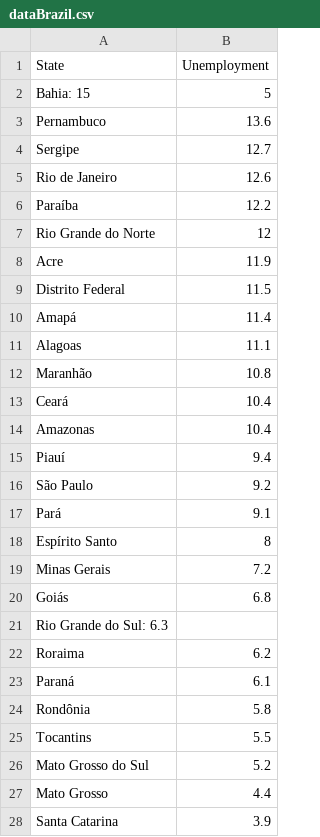
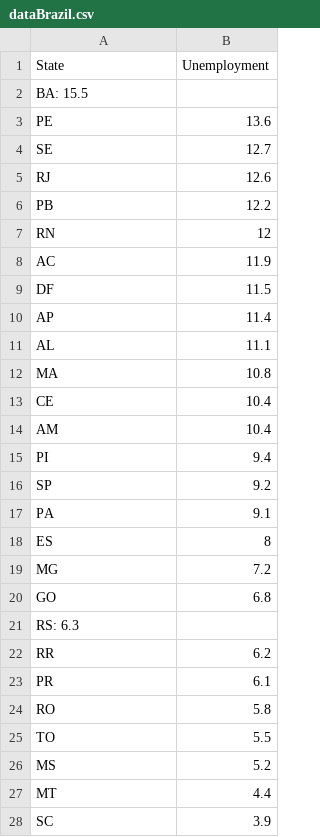
Before and after one commit to Lucassius/PyCode, a CSV file: dataBrazil.csv, drawn as a sheet.

Commit message:
Update dataBrazil.csv

```diff
--- a/dataBrazil.csv
+++ b/dataBrazil.csv
@@ -1,28 +1,28 @@
 State,Unemployment
-Bahia: 15,5
-Pernambuco, 13.6
-Sergipe, 12.7
-Rio de Janeiro, 12.6
-Paraíba, 12.2
-Rio Grande do Norte, 12
-Acre, 11.9
-Distrito Federal, 11.5
-Amapá, 11.4
-Alagoas, 11.1
-Maranhão, 10.8
-Ceará, 10.4
-Amazonas, 10.4
-Piauí, 9.4
-São Paulo, 9.2
-Pará, 9.1
-Espírito Santo, 8
-Minas Gerais, 7.2
-Goiás, 6.8
-Rio Grande do Sul: 6.3
-Roraima, 6.2
-Paraná, 6.1
-Rondônia, 5.8
-Tocantins, 5.5
-Mato Grosso do Sul, 5.2
-Mato Grosso, 4.4
-Santa Catarina, 3.9
+BA: 15.5
+PE, 13.6
+SE, 12.7
+RJ, 12.6
+PB, 12.2
+RN, 12
+AC, 11.9
+DF, 11.5
+AP, 11.4
+AL, 11.1
+MA, 10.8
+CE, 10.4
+AM, 10.4
+PI, 9.4
+SP, 9.2
+PA, 9.1
+ES, 8
+MG, 7.2
+GO, 6.8
+RS: 6.3
+RR, 6.2
+PR, 6.1
+RO, 5.8
+TO, 5.5
+MS, 5.2
+MT, 4.4
+SC, 3.9
```
